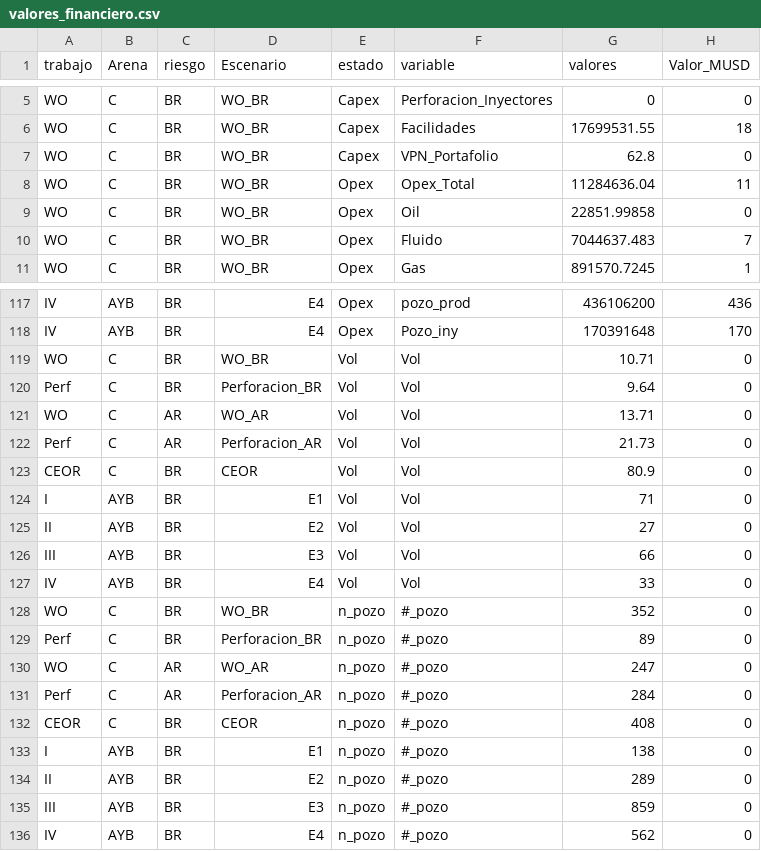
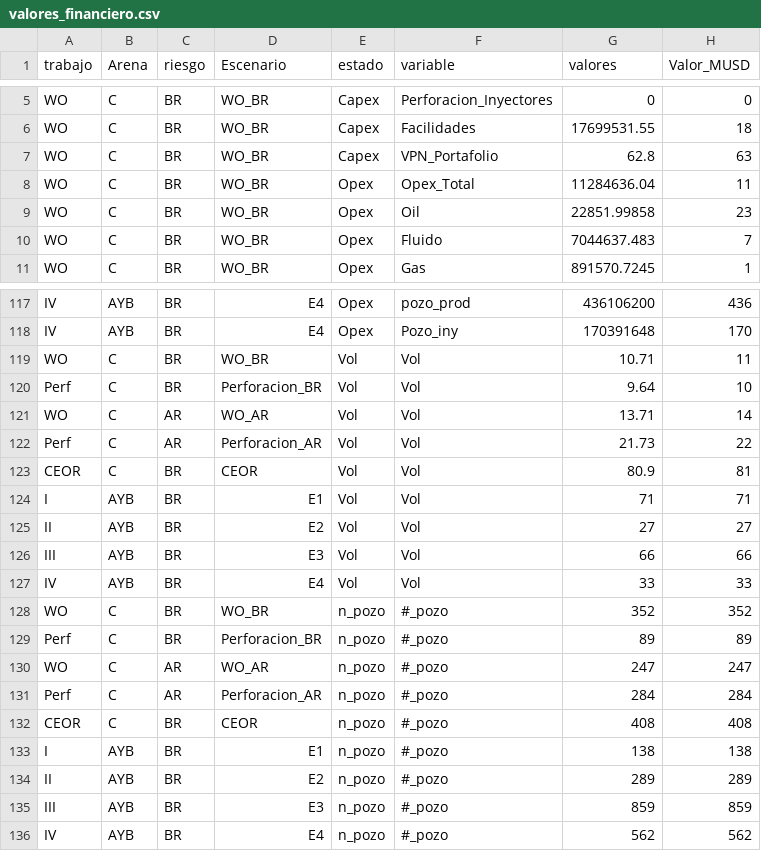
Before and after one commit to jorgemedina87/LCI, a CSV file: BD/valores_financiero.csv, drawn as a sheet; only a part is shown, gaps mark what is left out; the diff covers the shown part only.

Commit message:
Add files via upload

```diff
--- a/BD/valores_financiero.csv
+++ b/BD/valores_financiero.csv
@@ -6,5 +6,5 @@ WO,C,BR,WO_BR,Capex,Perforacion_Inyectores,0,0
 WO,C,BR,WO_BR,Capex,Facilidades,17699531.55,18
-WO,C,BR,WO_BR,Capex,VPN_Portafolio,62.8,0
+WO,C,BR,WO_BR,Capex,VPN_Portafolio,62.8,63
 WO,C,BR,WO_BR,Opex,Opex_Total,11284636.04,11
-WO,C,BR,WO_BR,Opex,Oil,22851.99858,0
+WO,C,BR,WO_BR,Opex,Oil,22851.99858,23
 WO,C,BR,WO_BR,Opex,Fluido,7044637.483,7
@@ -118,19 +118,19 @@ IV,AYB,BR,E4,Opex,pozo_prod,436106200,436
 IV,AYB,BR,E4,Opex,Pozo_iny,170391648,170
-WO,C,BR,WO_BR,Vol,Vol,10.71,0
-Perf,C,BR,Perforacion_BR,Vol,Vol,9.64,0
-WO,C,AR,WO_AR,Vol,Vol,13.71,0
-Perf,C,AR,Perforacion_AR,Vol,Vol,21.73,0
-CEOR,C,BR,CEOR,Vol,Vol,80.9,0
-I,AYB,BR,E1,Vol,Vol,71,0
-II,AYB,BR,E2,Vol,Vol,27,0
-III,AYB,BR,E3,Vol,Vol,66,0
-IV,AYB,BR,E4,Vol,Vol,33,0
-WO,C,BR,WO_BR,n_pozo,#_pozo,352,0
-Perf,C,BR,Perforacion_BR,n_pozo,#_pozo,89,0
-WO,C,AR,WO_AR,n_pozo,#_pozo,247,0
-Perf,C,AR,Perforacion_AR,n_pozo,#_pozo,284,0
-CEOR,C,BR,CEOR,n_pozo,#_pozo,408,0
-I,AYB,BR,E1,n_pozo,#_pozo,138,0
-II,AYB,BR,E2,n_pozo,#_pozo,289,0
-III,AYB,BR,E3,n_pozo,#_pozo,859,0
-IV,AYB,BR,E4,n_pozo,#_pozo,562,0
+WO,C,BR,WO_BR,Vol,Vol,10.71,11
+Perf,C,BR,Perforacion_BR,Vol,Vol,9.64,10
+WO,C,AR,WO_AR,Vol,Vol,13.71,14
+Perf,C,AR,Perforacion_AR,Vol,Vol,21.73,22
+CEOR,C,BR,CEOR,Vol,Vol,80.9,81
+I,AYB,BR,E1,Vol,Vol,71,71
+II,AYB,BR,E2,Vol,Vol,27,27
+III,AYB,BR,E3,Vol,Vol,66,66
+IV,AYB,BR,E4,Vol,Vol,33,33
+WO,C,BR,WO_BR,n_pozo,#_pozo,352,352
+Perf,C,BR,Perforacion_BR,n_pozo,#_pozo,89,89
+WO,C,AR,WO_AR,n_pozo,#_pozo,247,247
+Perf,C,AR,Perforacion_AR,n_pozo,#_pozo,284,284
+CEOR,C,BR,CEOR,n_pozo,#_pozo,408,408
+I,AYB,BR,E1,n_pozo,#_pozo,138,138
+II,AYB,BR,E2,n_pozo,#_pozo,289,289
+III,AYB,BR,E3,n_pozo,#_pozo,859,859
+IV,AYB,BR,E4,n_pozo,#_pozo,562,562
```
Also changed, not shown: 13 edited cells elsewhere in this file.
